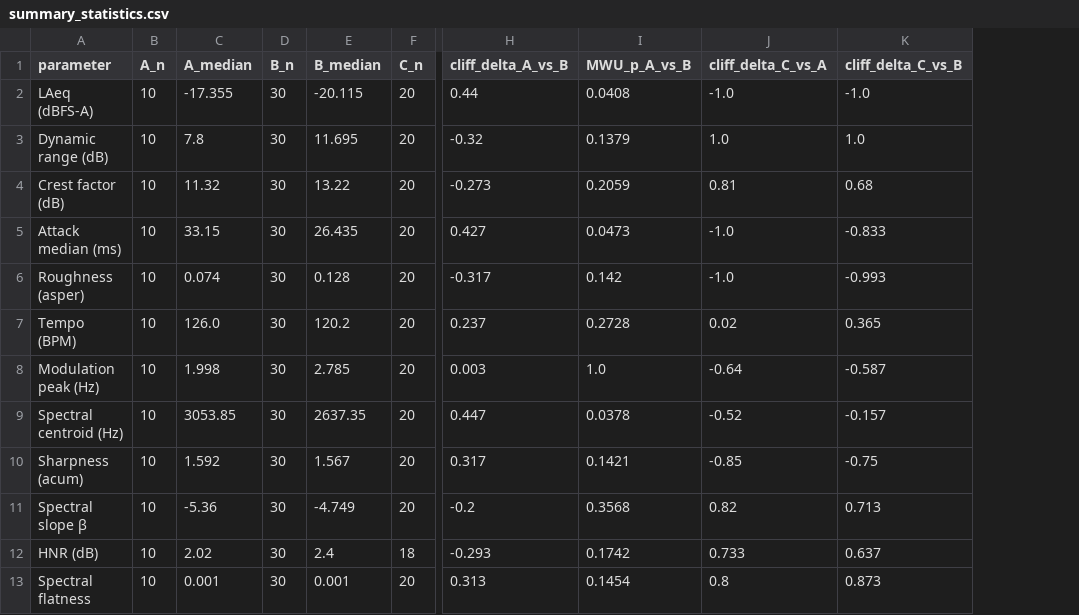
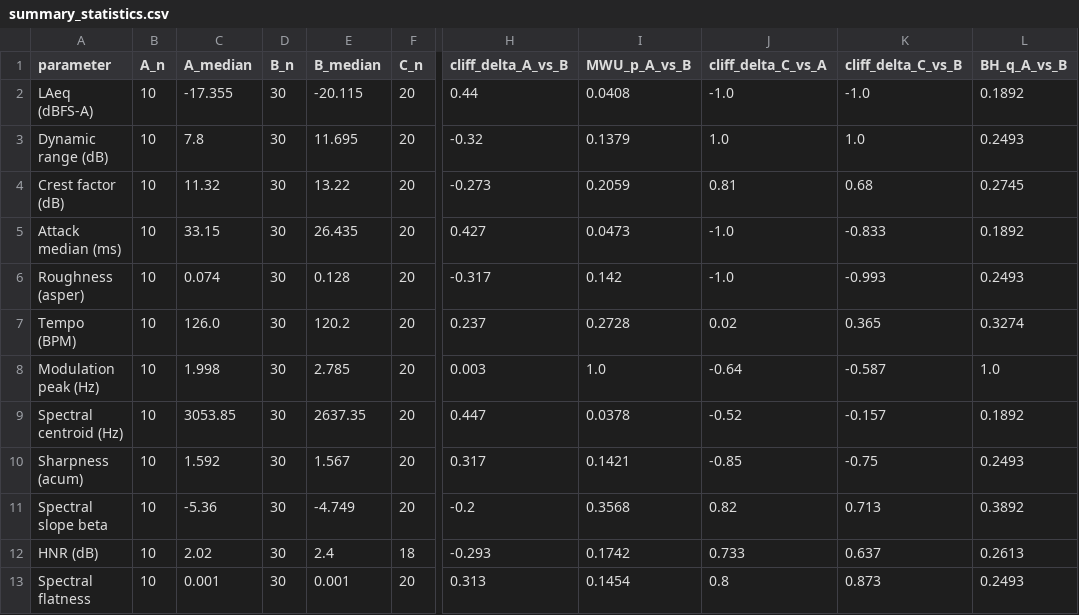
Before and after one commit to hyeonjoong/debussy, a CSV file: validation/data/summary_statistics.csv, drawn as a sheet; only a part is shown, gaps mark what is left out; the diff names each change by its address in the sheet, - before the commit and + after, or states it on an @@ line.

```diff
--- a/validation/data/summary_statistics.csv
+++ b/validation/data/summary_statistics.csv
+column L (BH_q_A_vs_B), rows 2-13: 0.1892 | 0.2493 | 0.2745 | 0.1892 | 0.2493 | 0.3274 | 1.0 | 0.1892 | 0.2493 | 0.3892 | 0.2613 | 0.2493
-A11 (parameter): Spectral slope β
+A11 (parameter): Spectral slope beta
```
Also changed, not shown: 2 other files.
